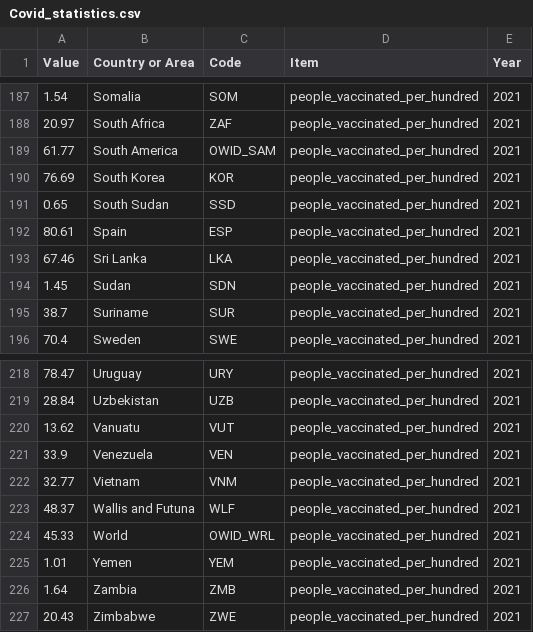
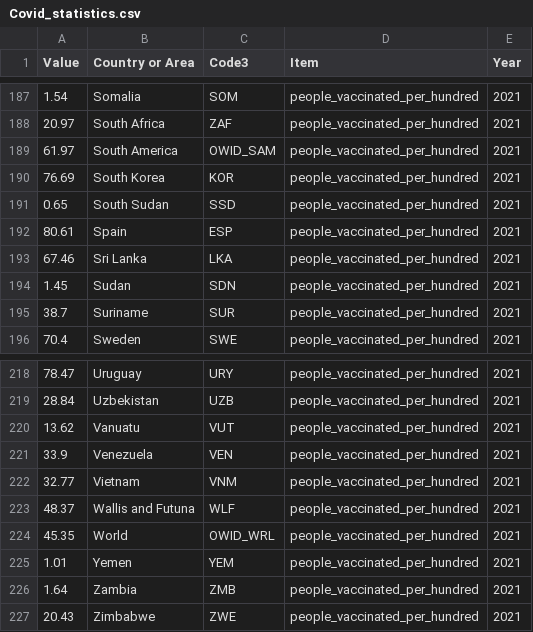
Before and after one commit to vuorenkoski/econRecovery, a CSV file: notebooks/Covid_statistics.csv, drawn as a sheet; only a part is shown, gaps mark what is left out; the diff covers the shown part only.

```diff
--- a/notebooks/Covid_statistics.csv
+++ b/notebooks/Covid_statistics.csv
@@ -1 +1 @@
-Value,Country or Area,Code,Item,Year
+Value,Country or Area,Code3,Item,Year
@@ -188,3 +188,3 @@ Value,Country or Area,Code,Item,Year
 20.97,South Africa,ZAF,people_vaccinated_per_hundred,2021
-61.77,South America,OWID_SAM,people_vaccinated_per_hundred,2021
+61.97,South America,OWID_SAM,people_vaccinated_per_hundred,2021
 76.69,South Korea,KOR,people_vaccinated_per_hundred,2021
@@ -223,3 +223,3 @@ Value,Country or Area,Code,Item,Year
 48.37,Wallis and Futuna,WLF,people_vaccinated_per_hundred,2021
-45.33,World,OWID_WRL,people_vaccinated_per_hundred,2021
+45.35,World,OWID_WRL,people_vaccinated_per_hundred,2021
 1.01,Yemen,YEM,people_vaccinated_per_hundred,2021
```
Also changed, not shown: 7 edited cells elsewhere in this file, notebooks/IMF_statistics.csv, notebooks/WB_statistics.csv, 14 other files.
